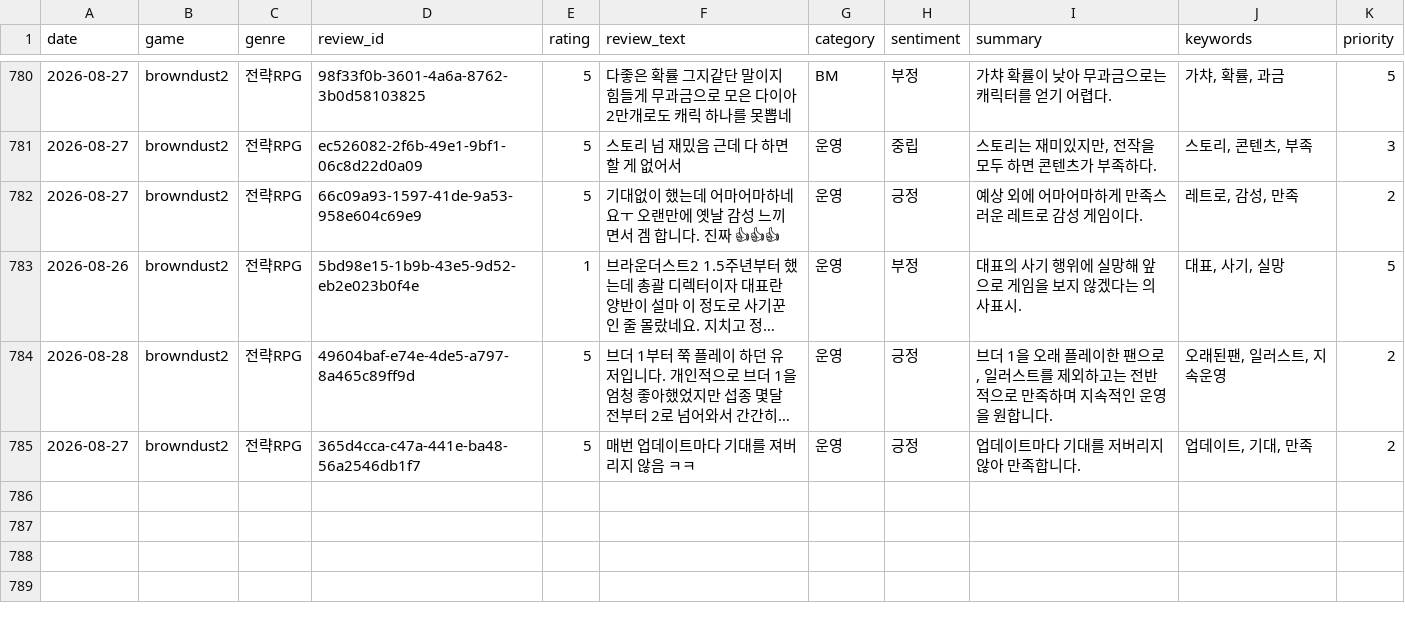
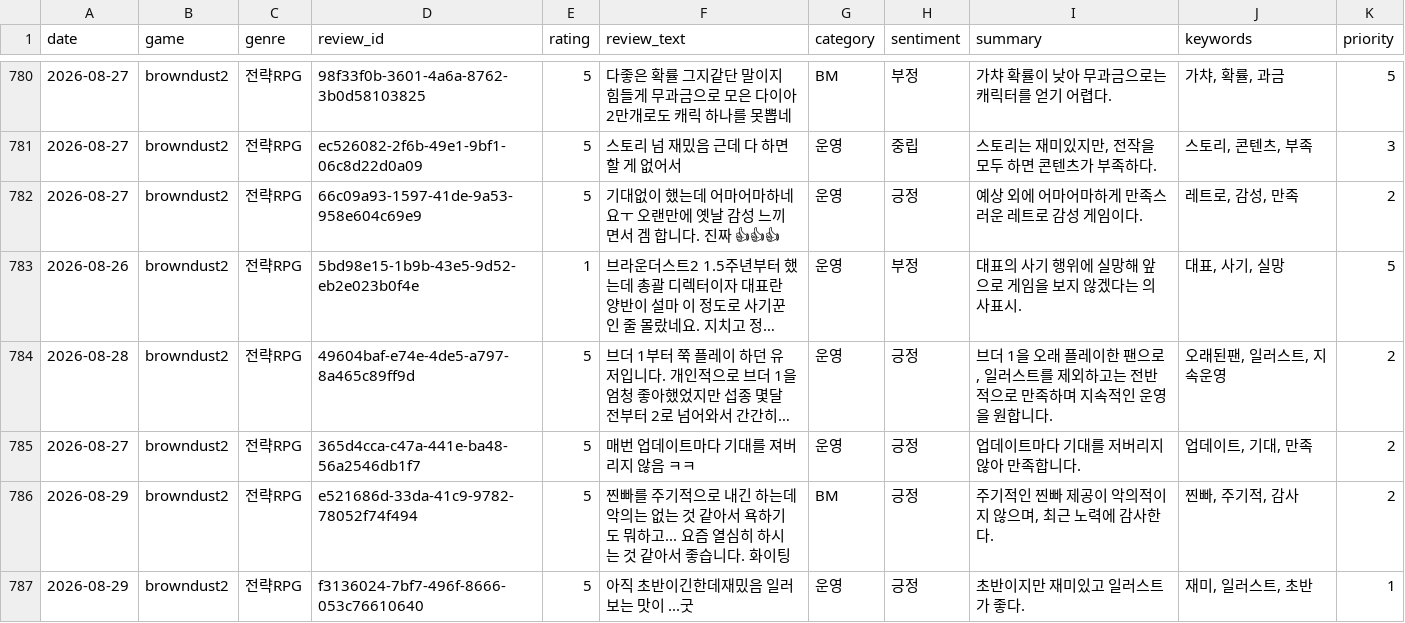
Before and after one commit to roid-eng/game-voc-analyzer, a CSV file: data/reviews.csv, drawn as a sheet; only a part is shown, gaps mark what is left out; long unchanged cells end in …; the diff names each change by its address in the sheet, - before the commit and + after, or states it on an @@ line.

```diff
--- a/data/reviews.csv
+++ b/data/reviews.csv
+row 786: 2026-08-29 | browndust2 | 전략RPG | e521686d-33da-41c9-9782-78052f74f494 | 5 | 찐빠를 주기적으로 내긴 하는데 악의는 없는 것 같아서 욕하기도 뭐하고... 요즘 열심히 하시는 것 같아서 좋습니다. 화이팅 | BM | 긍정 | 주기적인 찐빠 제공이 악의적이지 않으며, 최근 노력에 감사한다. | 찐빠, 주기적, 감사 | 2
+row 787: 2026-08-29 | browndust2 | 전략RPG | f3136024-7bf7-496f-8666-053c76610640 | 5 | 아직 초반이긴한데재밌음 일러보는 맛이 ...굿 | 운영 | 긍정 | 초반이지만 재미있고 일러스트가 좋다. | 재미, 일러스트, 초반 | 1
```
Also changed, not shown: 1 other file.
